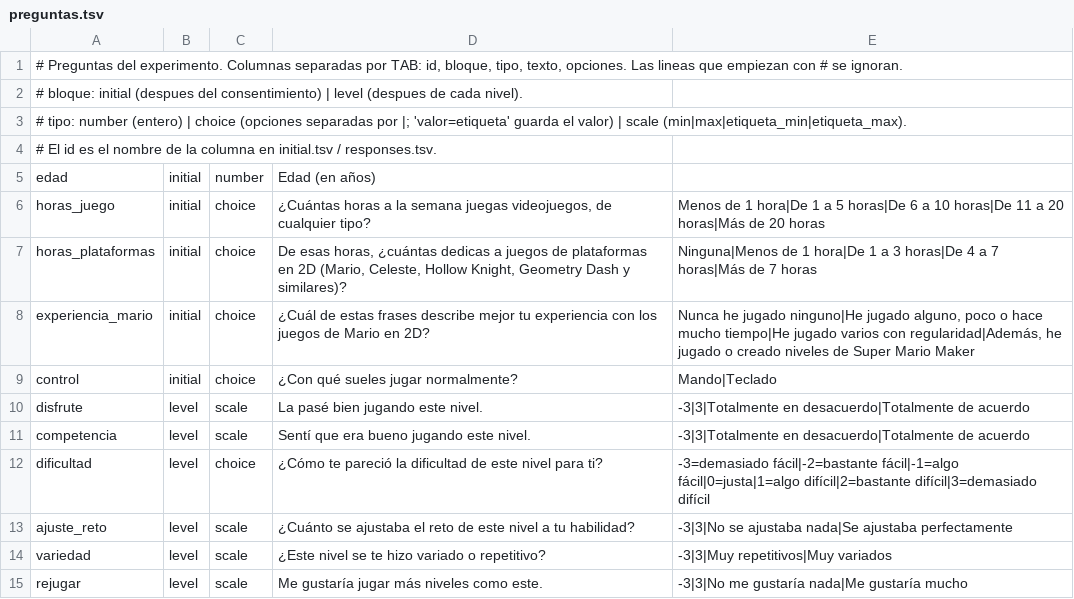
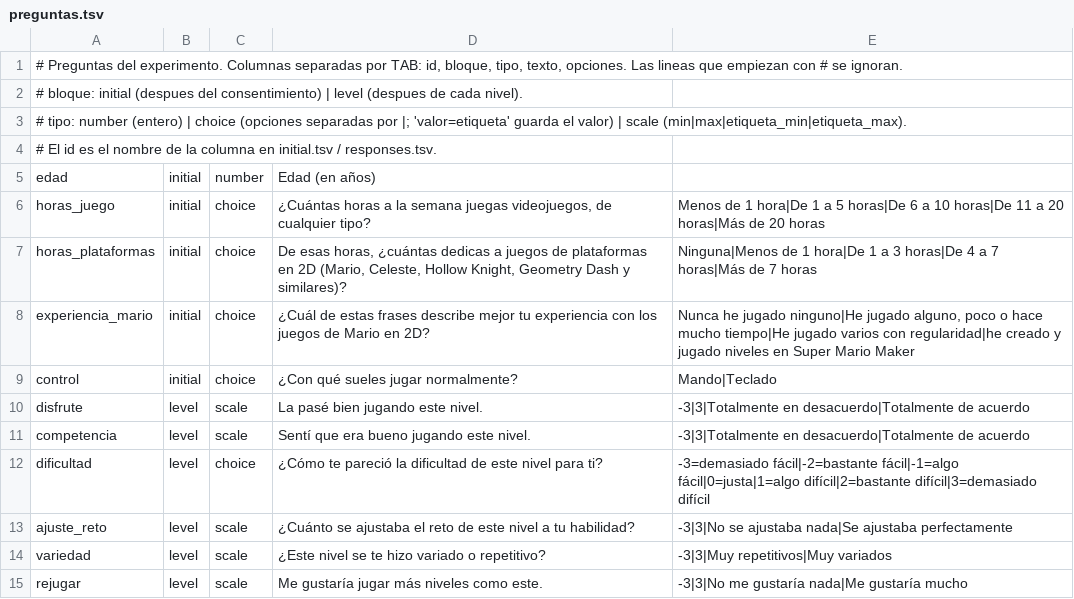
Before and after one commit to Nell-170/Mario-Ai, a TSV file: src/experiment/preguntas.tsv, drawn as a sheet.

Commit message:
correction to question 5
The word "además" in question 5 is corrected based on the assistant's feedback.

```diff
--- a/src/experiment/preguntas.tsv
+++ b/src/experiment/preguntas.tsv
@@ -7,3 +7,3 @@ horas_juego	initial	choice	¿Cuántas horas a la semana juegas videojuegos, de c
 horas_plataformas	initial	choice	De esas horas, ¿cuántas dedicas a juegos de plataformas en 2D (Mario, Celeste, Hollow Knight, Geometry Dash y similares)?	Ninguna|Menos de 1 hora|De 1 a 3 horas|De 4 a 7 horas|Más de 7 horas
-experiencia_mario	initial	choice	¿Cuál de estas frases describe mejor tu experiencia con los juegos de Mario en 2D?	Nunca he jugado ninguno|He jugado alguno, poco o hace mucho tiempo|He jugado varios con regularidad|Además, he jugado o creado niveles de Super Mario Maker
+experiencia_mario	initial	choice	¿Cuál de estas frases describe mejor tu experiencia con los juegos de Mario en 2D?	Nunca he jugado ninguno|He jugado alguno, poco o hace mucho tiempo|He jugado varios con regularidad|he creado y jugado niveles en Super Mario Maker
 control	initial	choice	¿Con qué sueles jugar normalmente?	Mando|Teclado
```
